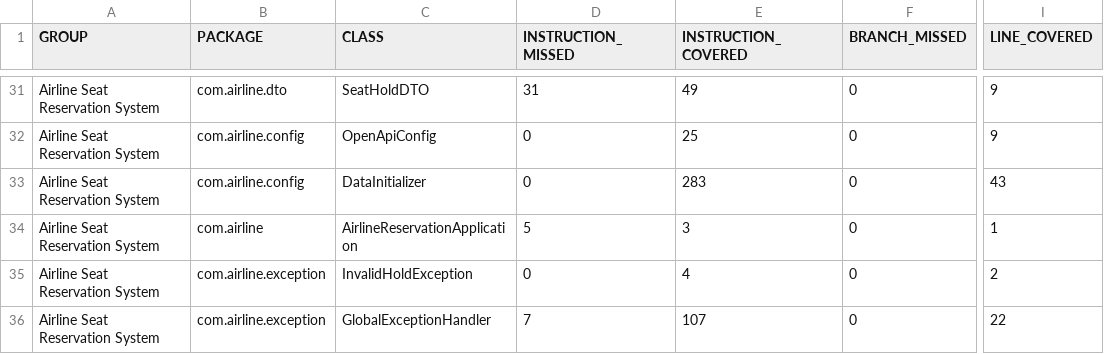
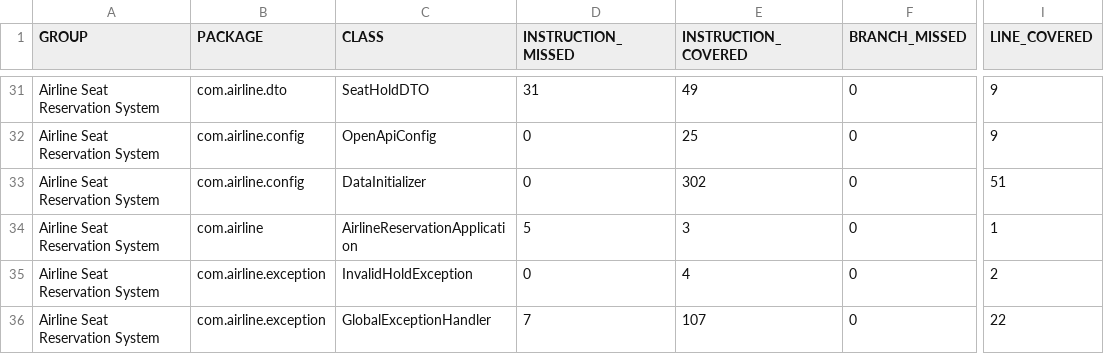
Before and after one commit to newjavaonemahesh/airesneat, a CSV file: airline-reservation/target/site/jacoco/jacoco.csv, drawn as a sheet; only a part is shown, gaps mark what is left out; the diff names each change by its address in the sheet, - before the commit and + after, or states it on an @@ line.

```diff
--- a/airline-reservation/target/site/jacoco/jacoco.csv
+++ b/airline-reservation/target/site/jacoco/jacoco.csv
-E33 (INSTRUCTION_COVERED): 283
+E33 (INSTRUCTION_COVERED): 302
-I33 (LINE_COVERED): 43
+I33 (LINE_COVERED): 51
```
Also changed, not shown: 24 other files.
